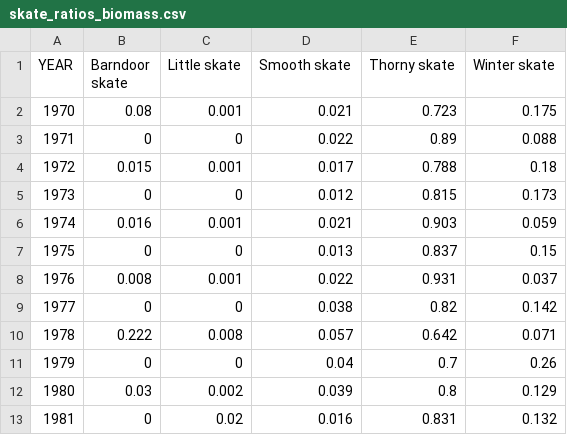
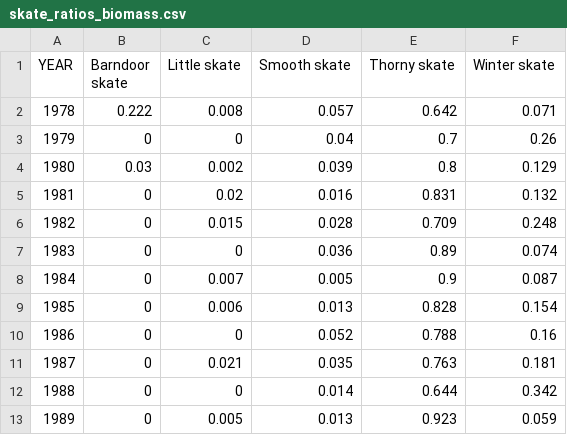
Before and after one commit to Ezekiel-Adekoya/ESS_Restructured, a CSV file: Ess_data/skate_ratios_biomass.csv, drawn as a sheet; only a part is shown; the shorter side is filled out with more unchanged rows.

```diff
--- a/Ess_data/skate_ratios_biomass.csv
+++ b/Ess_data/skate_ratios_biomass.csv
@@ -1,10 +1,2 @@
 "YEAR","Barndoor skate","Little skate","Smooth skate","Thorny skate","Winter skate"
-1970,0.08,0.001,0.021,0.723,0.175
-1971,0,0,0.022,0.89,0.088
-1972,0.015,0.001,0.017,0.788,0.18
-1973,0,0,0.012,0.815,0.173
-1974,0.016,0.001,0.021,0.903,0.059
-1975,0,0,0.013,0.837,0.15
-1976,0.008,0.001,0.022,0.931,0.037
-1977,0,0,0.038,0.82,0.142
 1978,0.222,0.008,0.057,0.642,0.071
```
Also changed, not shown: Ess_data/sculpin_ratios_biomass.csv.
